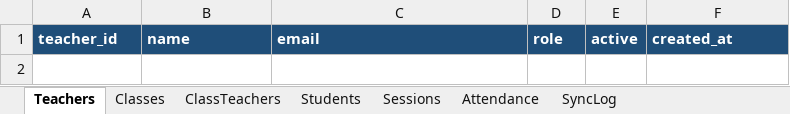
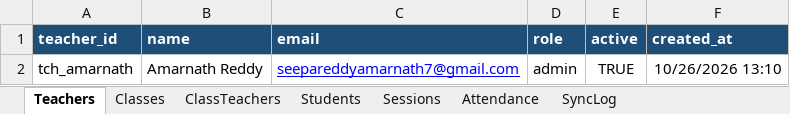
Before and after one commit to amarnathreddy07/attendance-system, an Excel workbook: docs/attendit-database-template.xlsx, sheet Teachers, drawn as a sheet; values as stored, in another font and other column widths than the file's, no borders; the diff names each change by its address in the sheet, - before the commit and + after, or states it on an @@ line.

```diff
--- a/docs/attendit-database-template.xlsx (sheet Teachers)
+++ b/docs/attendit-database-template.xlsx (sheet Teachers)
+row 2: tch_amarnath | Amarnath Reddy | seepareddyamarnath7@gmail.com | admin | TRUE | 10/26/2026 13:10
```
Also changed, not shown: 2 other files.
